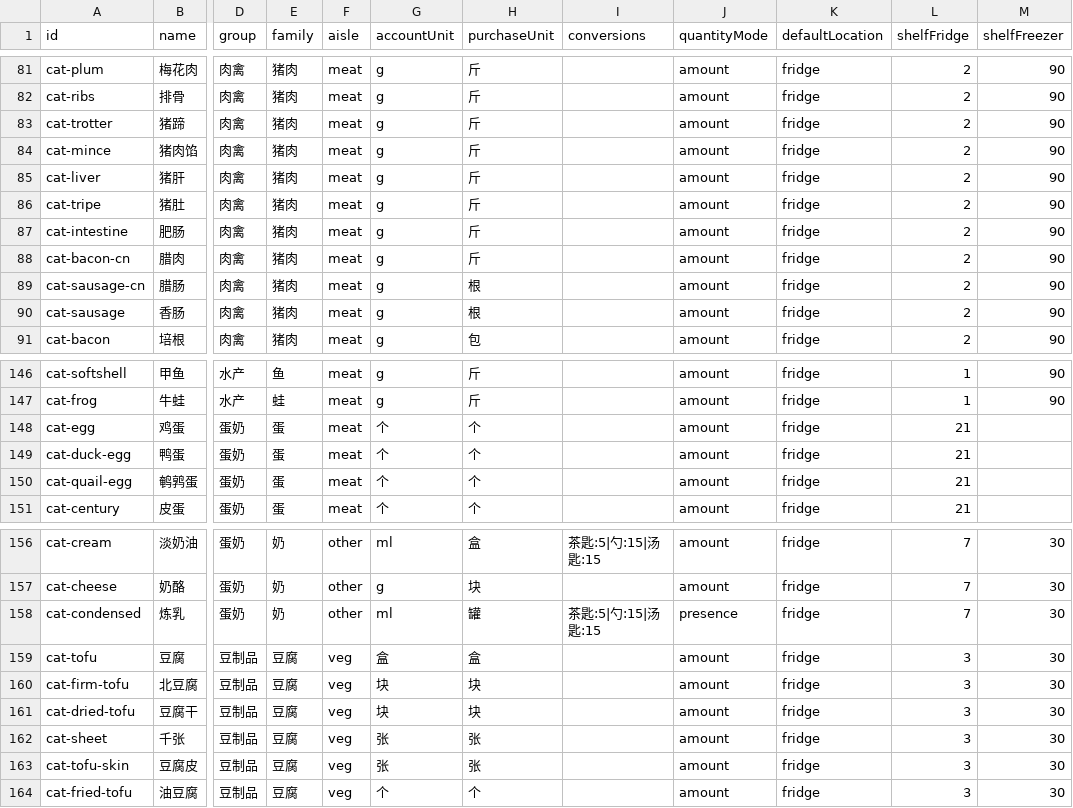
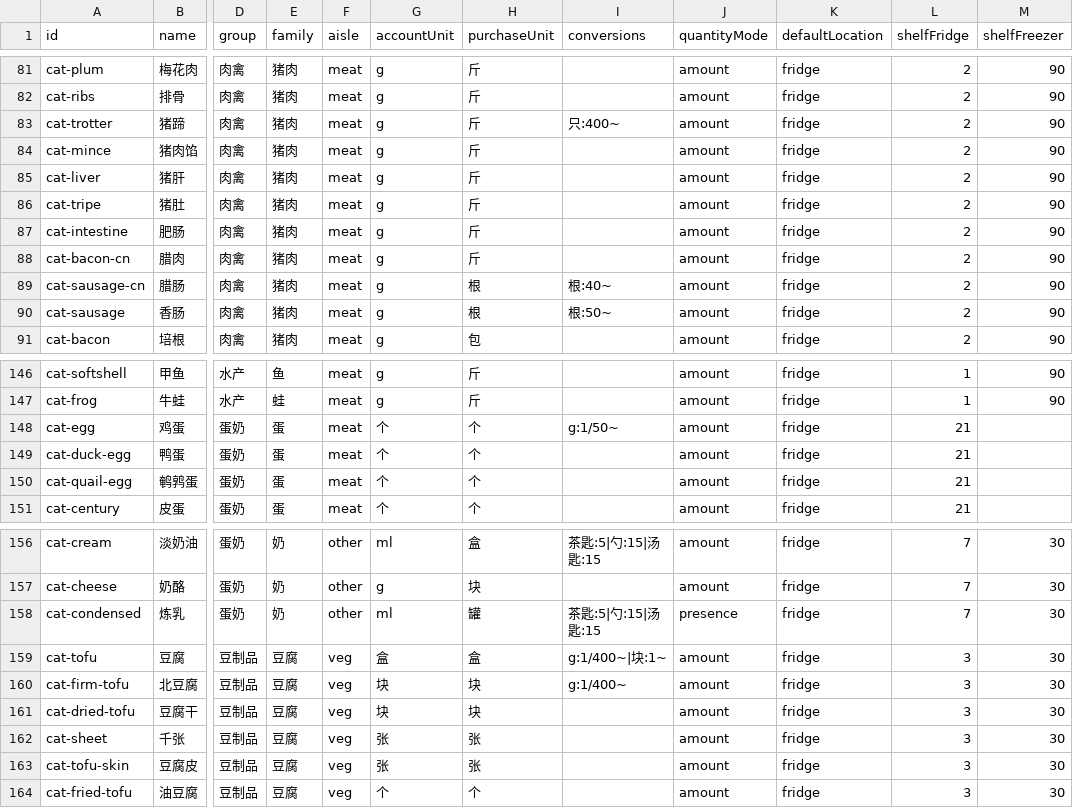
Before and after one commit to zangjiaao/cook-buddy, a CSV file: src/data/ingredient-catalog.csv, drawn as a sheet; only a part is shown, gaps mark what is left out; the diff covers the shown part only; the diff names each change by its address in the sheet, - before the commit and + after, or states it on an @@ line.

```diff
--- a/src/data/ingredient-catalog.csv
+++ b/src/data/ingredient-catalog.csv
-I83 (conversions): (empty)
+I83 (conversions): 只:400~
-I89 (conversions): (empty)
+I89 (conversions): 根:40~
-I90 (conversions): (empty)
+I90 (conversions): 根:50~
-I148 (conversions): (empty)
+I148 (conversions): g:1/50~
-I159 (conversions): (empty)
+I159 (conversions): g:1/400~|块:1~
-I160 (conversions): (empty)
+I160 (conversions): g:1/400~
```
Also changed, not shown: 13 edited cells elsewhere in this file, 30 other files.
